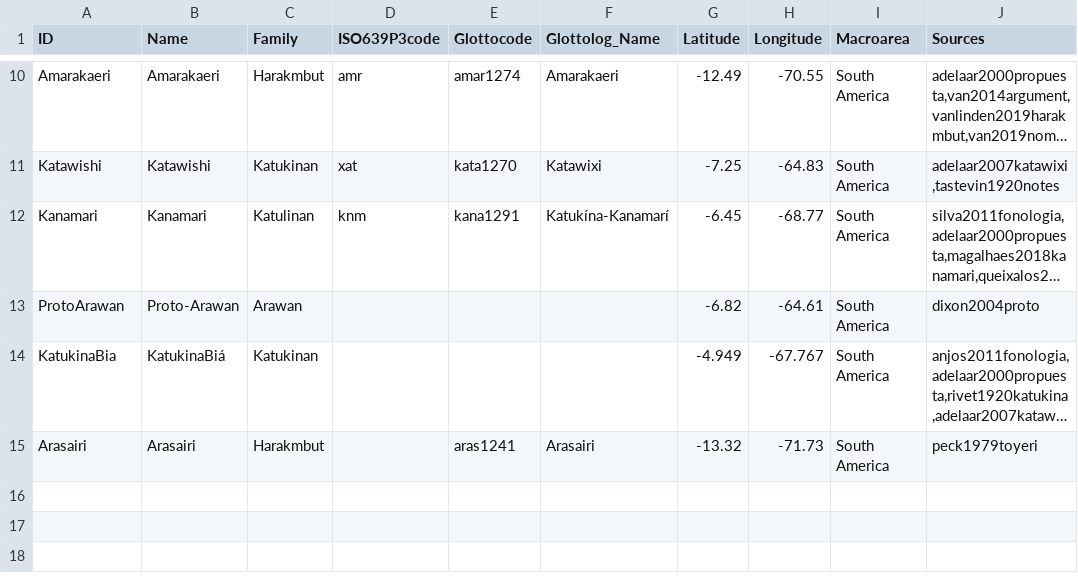
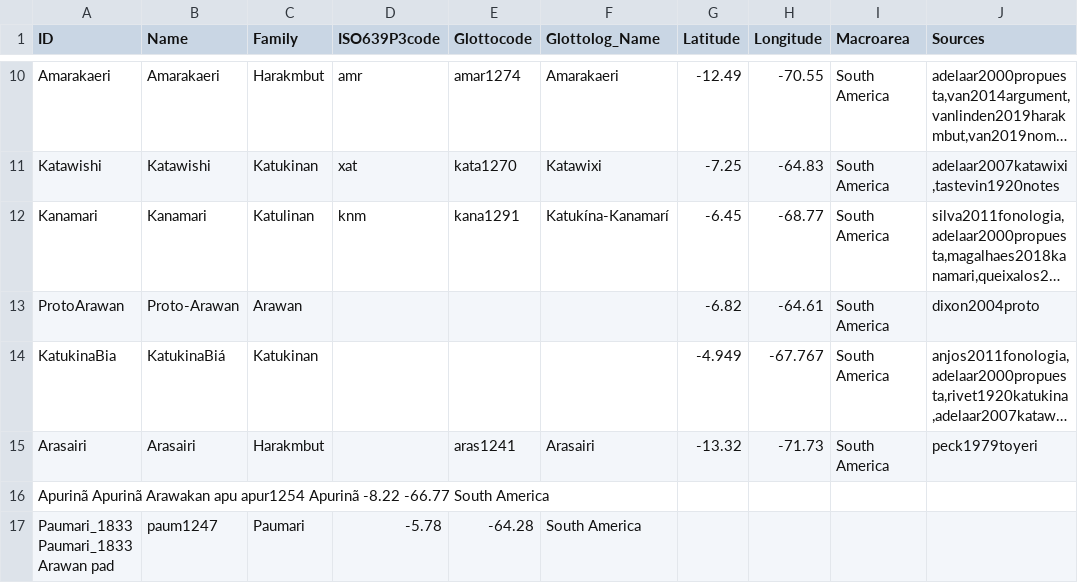
Before and after one commit to tupian-language-resources/kahd, a TSV file: etc/languages.tsv, drawn as a sheet; only a part is shown, gaps mark what is left out; long unchanged cells end in …; the diff names each change by its address in the sheet, - before the commit and + after, or states it on an @@ line.

Commit message:
Update languages.tsv

```diff
--- a/etc/languages.tsv
+++ b/etc/languages.tsv
+row 16: Apurinã Apurinã Arawakan apu apur1254 Apurinã -8.22 -66.77 South America
+row 17: Paumari_1833 Paumari_1833 Arawan pad | paum1247 | Paumari | -5.78 | -64.28 | South America
```
